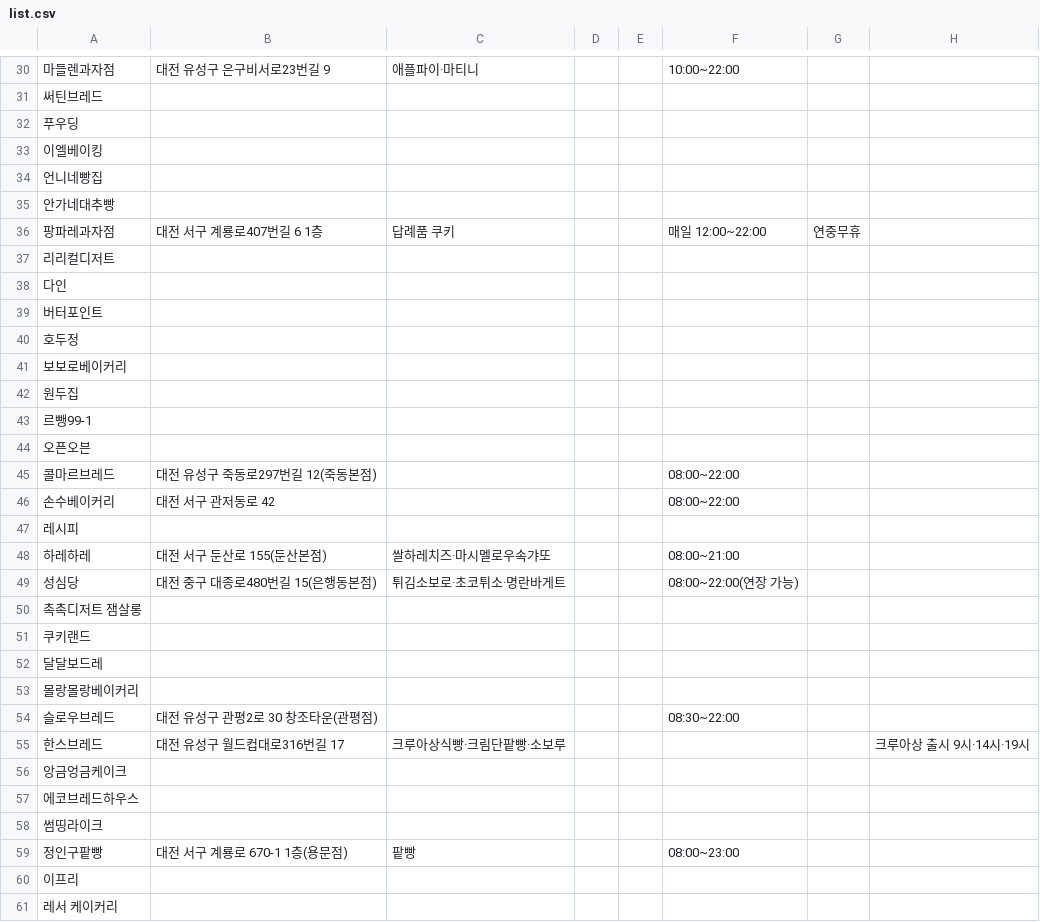
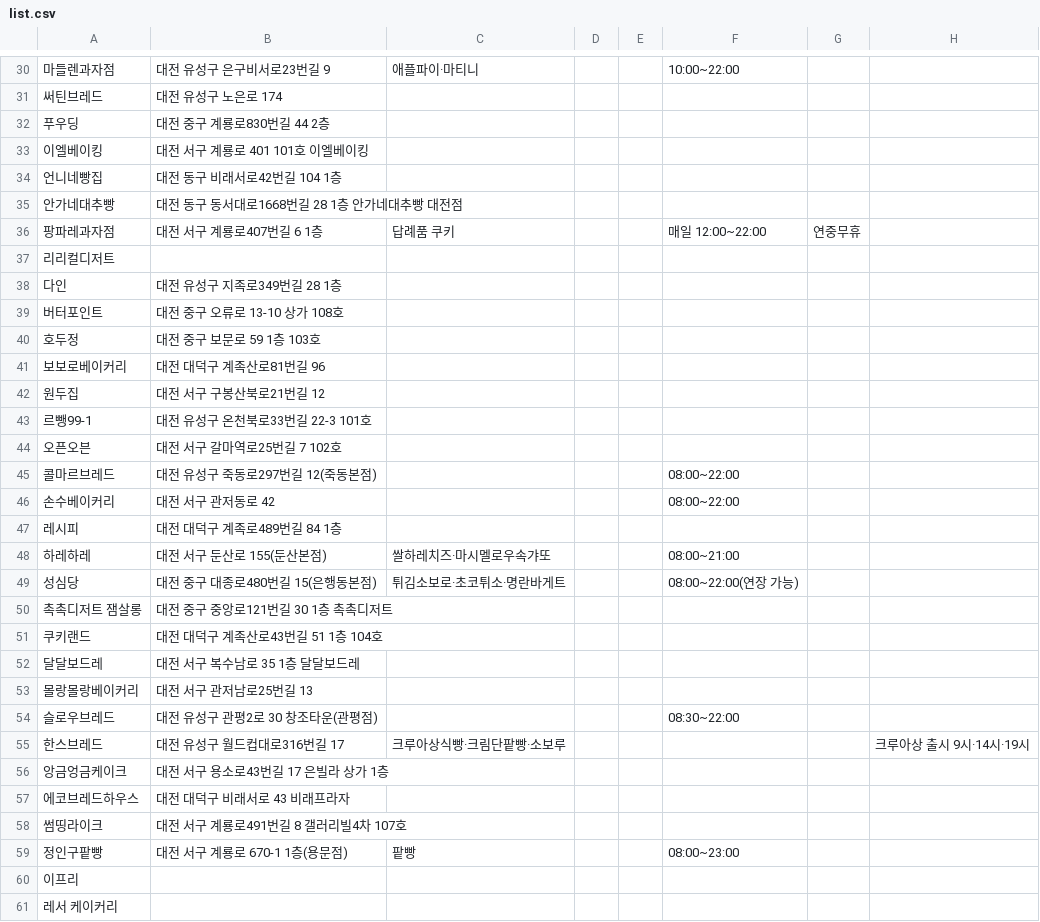
Before and after one commit to Mureung1/hub-showcase, a CSV file: list.csv, drawn as a sheet; only a part is shown, gaps mark what is left out; the diff covers the shown part only.

```diff
--- a/list.csv
+++ b/list.csv
@@ -30,30 +30,30 @@
 마들렌과자점,대전 유성구 은구비서로23번길 9,애플파이·마티니,,,10:00~22:00,,
-써틴브레드,,,,,,,
-푸우딩,,,,,,,
-이엘베이킹,,,,,,,
-언니네빵집,,,,,,,
-안가네대추빵,,,,,,,
+써틴브레드,대전 유성구 노은로 174,,,,,,
+푸우딩,대전 중구 계룡로830번길 44 2층,,,,,,
+이엘베이킹,대전 서구 계룡로 401 101호 이엘베이킹,,,,,,
+언니네빵집,대전 동구 비래서로42번길 104 1층,,,,,,
+안가네대추빵,대전 동구 동서대로1668번길 28 1층 안가네대추빵 대전점,,,,,,
 팡파레과자점,대전 서구 계룡로407번길 6 1층,답례품 쿠키,,,매일 12:00~22:00,연중무휴,
 리리컬디저트,,,,,,,
-다인,,,,,,,
-버터포인트,,,,,,,
-호두정,,,,,,,
-보보로베이커리,,,,,,,
-원두집,,,,,,,
-르뺑99-1,,,,,,,
-오픈오븐,,,,,,,
+다인,대전 유성구 지족로349번길 28 1층,,,,,,
+버터포인트,대전 중구 오류로 13-10 상가 108호,,,,,,
+호두정,대전 중구 보문로 59 1층 103호,,,,,,
+보보로베이커리,대전 대덕구 계족산로81번길 96,,,,,,
+원두집,대전 서구 구봉산북로21번길 12,,,,,,
+르뺑99-1,대전 유성구 온천북로33번길 22-3 101호,,,,,,
+오픈오븐,대전 서구 갈마역로25번길 7 102호,,,,,,
 콜마르브레드,대전 유성구 죽동로297번길 12(죽동본점),,,,08:00~22:00,,
 손수베이커리,대전 서구 관저동로 42,,,,08:00~22:00,,
-레시피,,,,,,,
+레시피,대전 대덕구 계족로489번길 84 1층,,,,,,
 하레하레,대전 서구 둔산로 155(둔산본점),쌀하레치즈·마시멜로우속갸또,,,08:00~21:00,,
 성심당,대전 중구 대종로480번길 15(은행동본점),튀김소보로·초코튀소·명란바게트,,,08:00~22:00(연장 가능),,
-촉촉디저트 잼살롱,,,,,,,
-쿠키랜드,,,,,,,
-달달보드레,,,,,,,
-몰랑몰랑베이커리,,,,,,,
+촉촉디저트 잼살롱,대전 중구 중앙로121번길 30 1층 촉촉디저트,,,,,,
+쿠키랜드,대전 대덕구 계족산로43번길 51 1층 104호,,,,,,
+달달보드레,대전 서구 복수남로 35 1층 달달보드레,,,,,,
+몰랑몰랑베이커리,대전 서구 관저남로25번길 13,,,,,,
 슬로우브레드,대전 유성구 관평2로 30 창조타운(관평점),,,,08:30~22:00,,
 한스브레드,대전 유성구 월드컵대로316번길 17,크루아상식빵·크림단팥빵·소보루,,,,,크루아상 출시 9시·14시·19시
-앙금엉금케이크,,,,,,,
-에코브레드하우스,,,,,,,
-썸띵라이크,,,,,,,
+앙금엉금케이크,대전 서구 용소로43번길 17 은빌라 상가 1층,,,,,,
+에코브레드하우스,대전 대덕구 비래서로 43 비래프라자,,,,,,
+썸띵라이크,대전 서구 계룡로491번길 8 갤러리빌4차 107호,,,,,,
 정인구팥빵,대전 서구 계룡로 670-1 1층(용문점),팥빵,,,08:00~23:00,,
```
Also changed, not shown: 54 edited cells elsewhere in this file, 19 other files.
